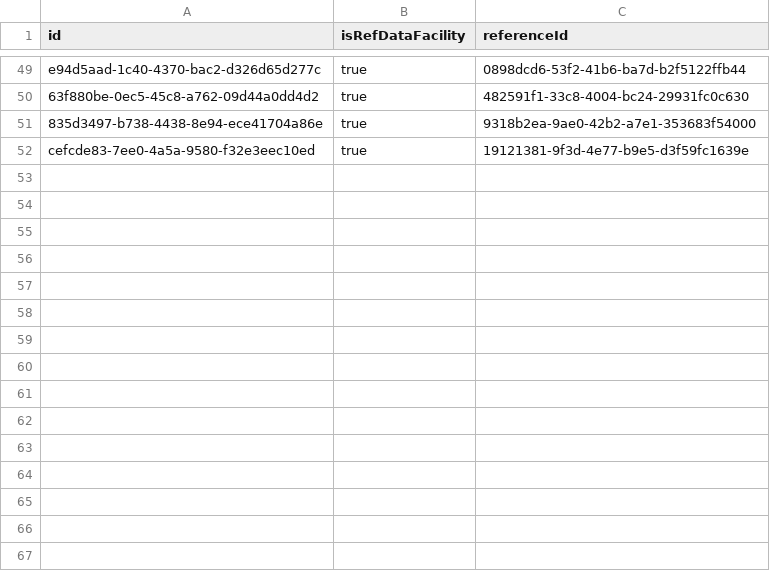
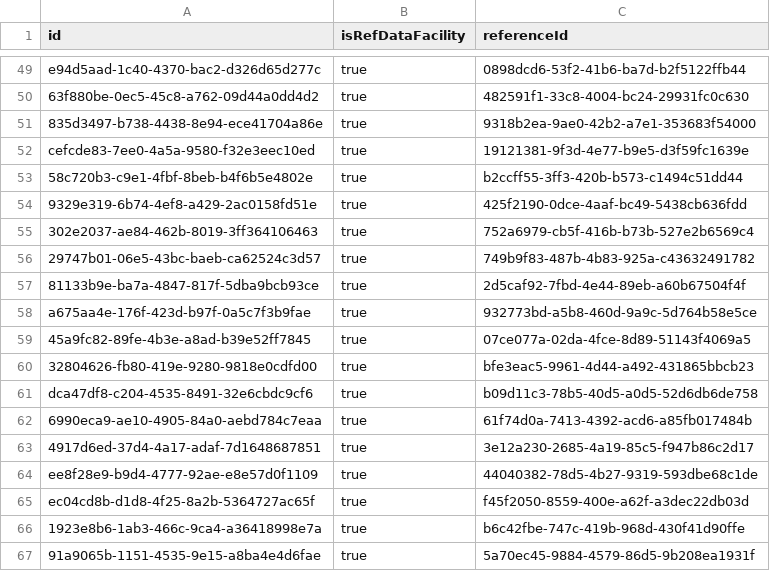
Before and after one commit to OpenLMIS/openlmis-stockmanagement, a CSV file: src/main/resources/db/demo-data/stockmanagement.nodes.csv, drawn as a sheet; only a part is shown, gaps mark what is left out; the diff names each change by its address in the sheet, - before the commit and + after, or states it on an @@ line.

```diff
--- a/src/main/resources/db/demo-data/stockmanagement.nodes.csv
+++ b/src/main/resources/db/demo-data/stockmanagement.nodes.csv
+row 53: 58c720b3-c9e1-4fbf-8beb-b4f6b5e4802e | true | b2ccff55-3ff3-420b-b573-c1494c51dd44
+row 54: 9329e319-6b74-4ef8-a429-2ac0158fd51e | true | 425f2190-0dce-4aaf-bc49-5438cb636fdd
+row 55: 302e2037-ae84-462b-8019-3ff364106463 | true | 752a6979-cb5f-416b-b73b-527e2b6569c4
+row 56: 29747b01-06e5-43bc-baeb-ca62524c3d57 | true | 749b9f83-487b-4b83-925a-c43632491782
+row 57: 81133b9e-ba7a-4847-817f-5dba9bcb93ce | true | 2d5caf92-7fbd-4e44-89eb-a60b67504f4f
+row 58: a675aa4e-176f-423d-b97f-0a5c7f3b9fae | true | 932773bd-a5b8-460d-9a9c-5d764b58e5ce
+row 59: 45a9fc82-89fe-4b3e-a8ad-b39e52ff7845 | true | 07ce077a-02da-4fce-8d89-51143f4069a5
+row 60: 32804626-fb80-419e-9280-9818e0cdfd00 | true | bfe3eac5-9961-4d44-a492-431865bbcb23
+row 61: dca47df8-c204-4535-8491-32e6cbdc9cf6 | true | b09d11c3-78b5-40d5-a0d5-52d6db6de758
+row 62: 6990eca9-ae10-4905-84a0-aebd784c7eaa | true | 61f74d0a-7413-4392-acd6-a85fb017484b
+row 63: 4917d6ed-37d4-4a17-adaf-7d1648687851 | true | 3e12a230-2685-4a19-85c5-f947b86c2d17
+row 64: ee8f28e9-b9d4-4777-92ae-e8e57d0f1109 | true | 44040382-78d5-4b27-9319-593dbe68c1de
+row 65: ec04cd8b-d1d8-4f25-8a2b-5364727ac65f | true | f45f2050-8559-400e-a62f-a3dec22db03d
+row 66: 1923e8b6-1ab3-466c-9ca4-a36418998e7a | true | b6c42fbe-747c-419b-968d-430f41d90ffe
+row 67: 91a9065b-1151-4535-9e15-a8ba4e4d6fae | true | 5a70ec45-9884-4579-86d5-9b208ea1931f
```
Also changed, not shown: src/main/resources/db/demo-data/stockmanagement.physical_inventories.csv, src/main/resources/db/demo-data/stockmanagement.physical_inventory_line_items.csv, 8 other files.
